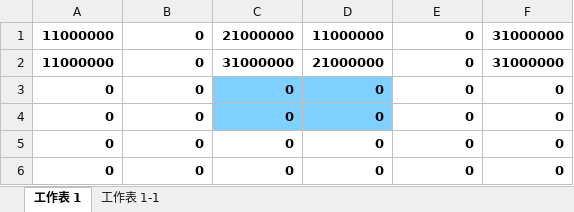
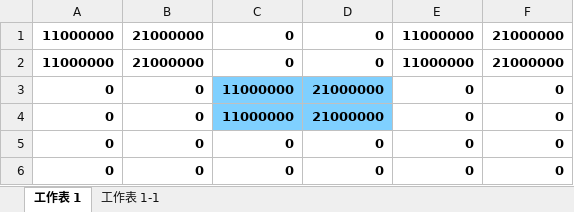
Before and after one commit to zhs007/block7, an Excel workbook: xlsxmaps/level_0003.xlsx, sheet 工作表 1, drawn as a sheet; values as stored, in another font and other column widths than the file's, no borders; removed rows and columns are numbered as before the commit, all else as after; the diff names each change by its address in the sheet, - before the commit and + after, or states it on an @@ line.

```diff
--- a/xlsxmaps/level_0003.xlsx (sheet 工作表 1)
+++ b/xlsxmaps/level_0003.xlsx (sheet 工作表 1)
-row 1: 11000000 | 0 | 21000000 | 11000000 | 0 | 31000000
-row 2: 11000000 | 0 | 31000000 | 21000000 | 0 | 31000000
+row 1: 11000000 | 21000000 | 0 | 0 | 11000000 | 21000000
+row 2: 11000000 | 21000000 | 0 | 0 | 11000000 | 21000000
-C3:C4: 0
+C3:C4: 11000000
-D3:D4: 0
+D3:D4: 21000000
```
Also changed, not shown: sheet 工作表 1-1, xlsxmaps/level_0002.xlsx, 2 other files.
